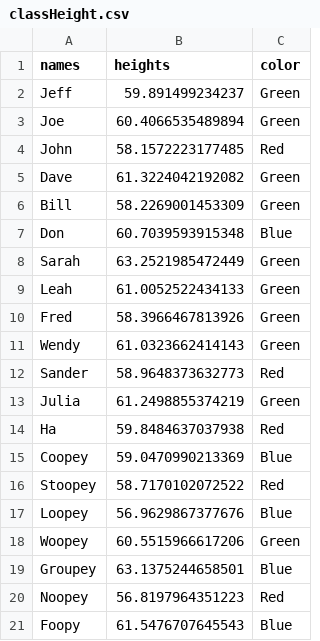
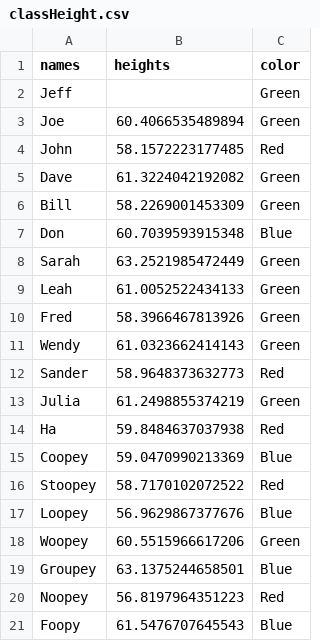
Before and after one commit to csbrown/CS3130_Labs, a CSV file: Labs/Lab02_basicProgrammingR/data/classHeight.csv, drawn as a sheet.

Commit message:
changing data to just already have an NA

```diff
--- a/Labs/Lab02_basicProgrammingR/data/classHeight.csv
+++ b/Labs/Lab02_basicProgrammingR/data/classHeight.csv
@@ -1,3 +1,3 @@
 "names","heights","color"
-"Jeff",59.891499234237,"Green"
+"Jeff",,"Green"
 "Joe",60.4066535489894,"Green"
```
Also changed, not shown: 1 other file.
